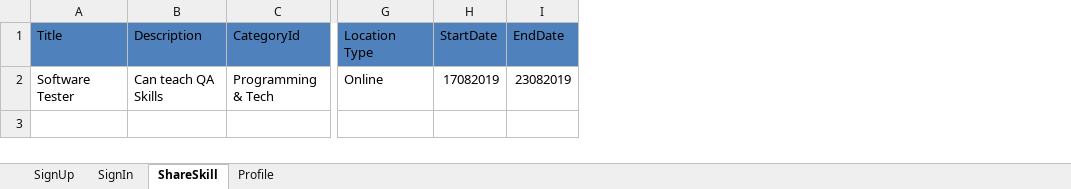
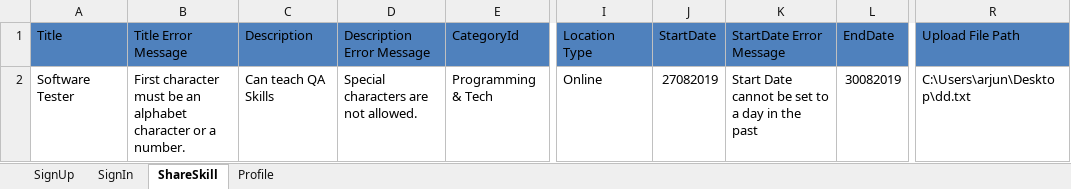
Before and after one commit to divyaraod/Competition, an Excel workbook: Shareskill/ExcelData/TestData.xlsx, sheet ShareSkill, drawn as a sheet; only a part is shown, gaps mark what is left out; values as stored, in another font and other column widths than the file's, no borders; addresses are those after the commit; the diff names each change by its address in the sheet, - before the commit and + after, or states it on an @@ line.

```diff
--- a/Shareskill/ExcelData/TestData.xlsx (sheet ShareSkill)
+++ b/Shareskill/ExcelData/TestData.xlsx (sheet ShareSkill)
+column B (Title Error Message), row 2: First character must be an alphabet character or a number.
+column D (Description Error Message), row 2: Special characters are not allowed.
+column K (StartDate Error Message), row 2: Start Date cannot be set to a day in the past
+column R (Upload File Path), row 2: C:\Users\arjun\Desktop\dd.txt
-J2 (StartDate): 17082019
+J2 (StartDate): 27082019
-L2 (EndDate): 23082019
+L2 (EndDate): 30082019
```
Also changed, not shown: 30 other files.
